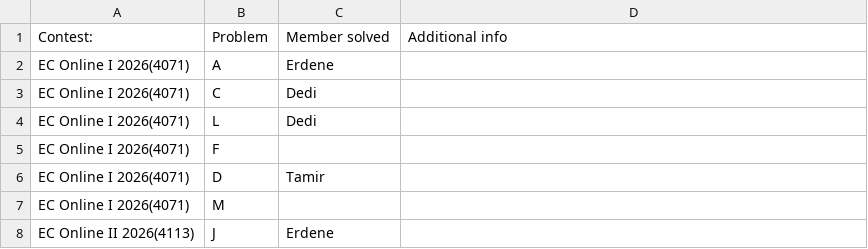
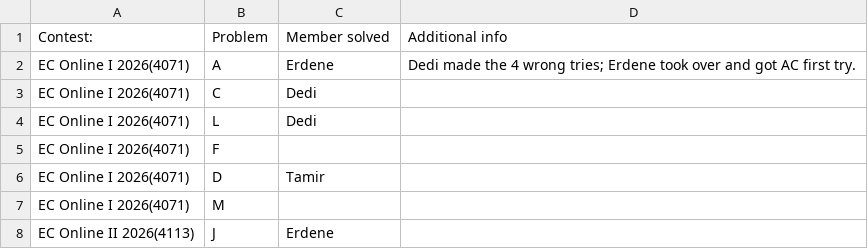
Before and after one commit to Dedibeat/analyze_standings, a CSV file: data/team_r3/members_solved.csv, drawn as a sheet; only a part is shown.

```diff
--- a/data/team_r3/members_solved.csv
+++ b/data/team_r3/members_solved.csv
@@ -1,3 +1,3 @@
 Contest:,Problem,Member solved,Additional info
-EC Online I 2026(4071),A,Erdene,
+EC Online I 2026(4071),A,Erdene,"Dedi made the 4 wrong tries; Erdene took over and got AC first try."
 EC Online I 2026(4071),C,Dedi,
```
Also changed, not shown: 4 other files.
